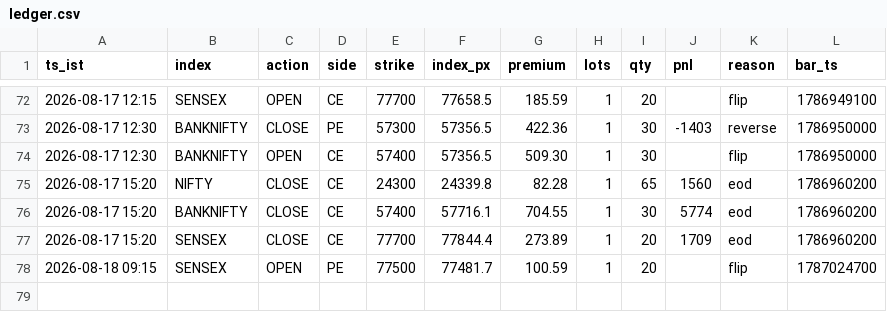
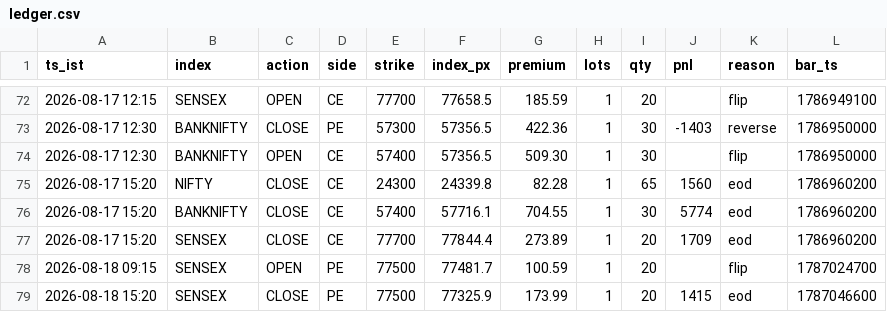
Before and after one commit to AletiAdarsh/sss-paper, a CSV file: data/live/ledger.csv, drawn as a sheet; only a part is shown, gaps mark what is left out.

```diff
--- a/data/live/ledger.csv
+++ b/data/live/ledger.csv
@@ -78 +78,2 @@ ts_ist,index,action,side,strike,index_px,premium,lots,qty,pnl,reason,bar_ts
 2026-08-18 09:15,SENSEX,OPEN,PE,77500,77481.7,100.59,1,20,,flip,1787024700
+2026-08-18 15:20,SENSEX,CLOSE,PE,77500,77325.9,173.99,1,20,1415,eod,1787046600
```
Also changed, not shown: 1 other file.
